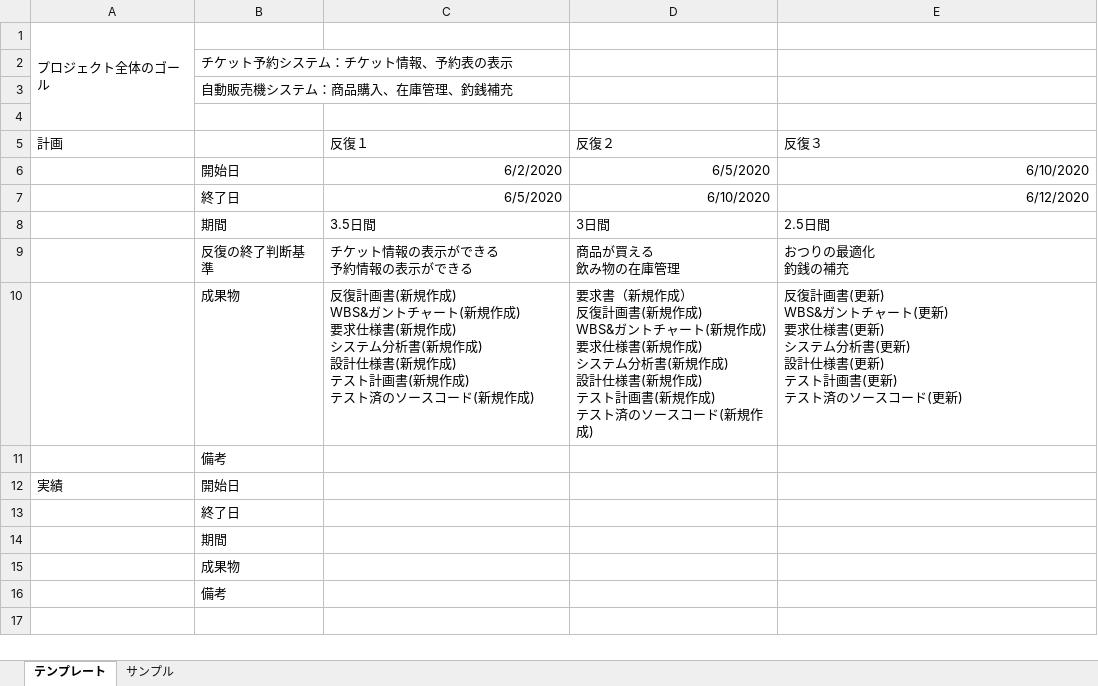
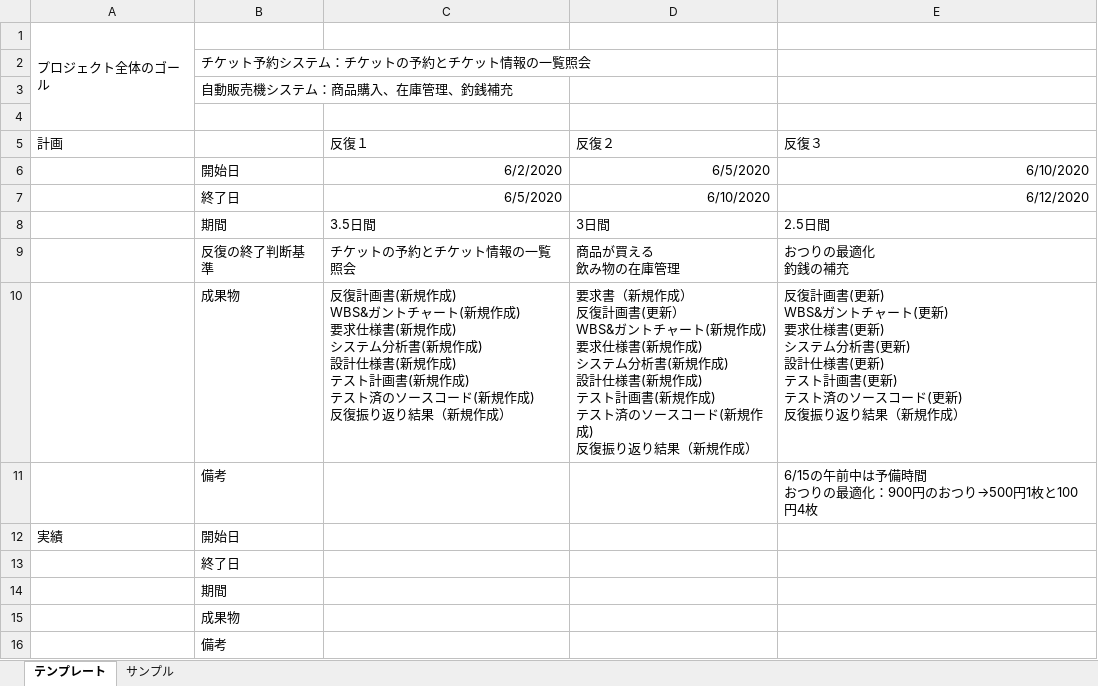
Before and after one commit to 2020011/miniProject, an Excel workbook: 反復計画書/04_反復計画書.xlsx, sheet テンプレート, drawn as a sheet; values as stored, in another font and other column widths than the file's, no borders; ↵ is a line break in a cell; the diff names each change by its address in the sheet, - before the commit and + after, or states it on an @@ line.

Commit message:
変更

```diff
--- a/反復計画書/04_反復計画書.xlsx (sheet テンプレート)
+++ b/反復計画書/04_反復計画書.xlsx (sheet テンプレート)
-B2: チケット予約システム：チケット情報、予約表の表示
+B2: チケット予約システム：チケットの予約とチケット情報の一覧照会
-C9 (反復１): チケット情報の表示ができる ↵ 予約情報の表示ができる
+C9 (反復１): チケットの予約とチケット情報の一覧照会
-C10 (反復１): …規作成)
+C10 (反復１): …規作成) ↵ 反復振り返り結果（新規作成）
-D10 (反復２): …計画書(新規作成) ↵ WBS&ガントチャート(新規作成) ↵ 要求仕様書(新規作成) ↵ システム分析書(新規作成) ↵ 設計仕様書(新規作成) ↵ テスト計画書(新規作成) ↵ テスト済のソースコード(新規作成)
+D10 (反復２): …計画書(更新） ↵ WBS&ガントチャート(新規作成) ↵ 要求仕様書(新規作成) ↵ システム分析書(新規作成) ↵ 設計仕様書(新規作成) ↵ テスト計画書(新規作成) ↵ テスト済のソースコード(新規作成) ↵ 反復振り返り結果（新規作成）
-E10 (反復３): …(更新)
+E10 (反復３): …(更新) ↵ 反復振り返り結果（新規作成）
-E11 (反復３): (empty)
+E11 (反復３): 6/15の午前中は予備時間 ↵ おつりの最適化：900円のおつり→500円1枚と100円4枚
```
